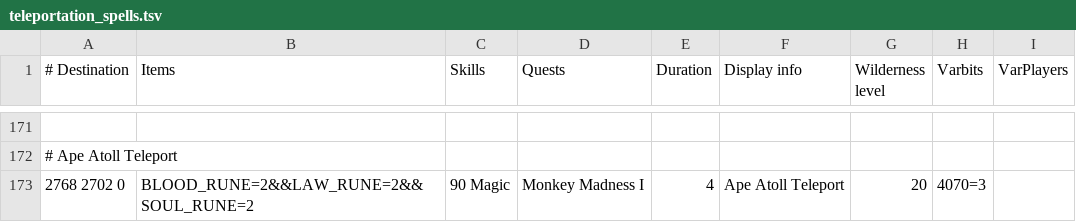
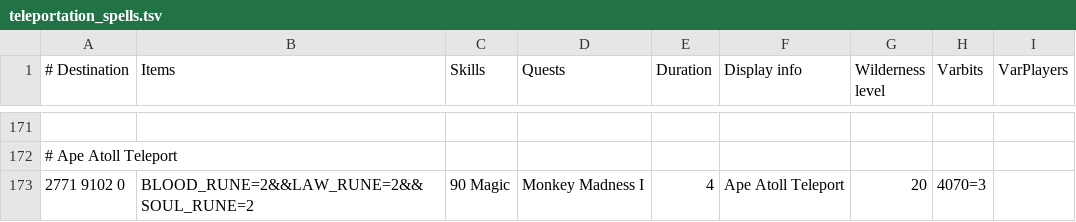
Before and after one commit to wvanderp/shortest-path, a TSV file: src/main/resources/transports/teleportation_spells.tsv, drawn as a sheet; only a part is shown, gaps mark what is left out.

```diff
--- a/src/main/resources/transports/teleportation_spells.tsv
+++ b/src/main/resources/transports/teleportation_spells.tsv
@@ -172,2 +172,2 @@
 # Ape Atoll Teleport								
-2768 2702 0	BLOOD_RUNE=2&&LAW_RUNE=2&&SOUL_RUNE=2	90 Magic	Monkey Madness I	4	Ape Atoll Teleport	20	4070=3	
+2771 9102 0	BLOOD_RUNE=2&&LAW_RUNE=2&&SOUL_RUNE=2	90 Magic	Monkey Madness I	4	Ape Atoll Teleport	20	4070=3	
```
Also changed, not shown: src/main/resources/transports/teleportation_portals_poh.tsv, src/main/resources/transports/transports.tsv.
